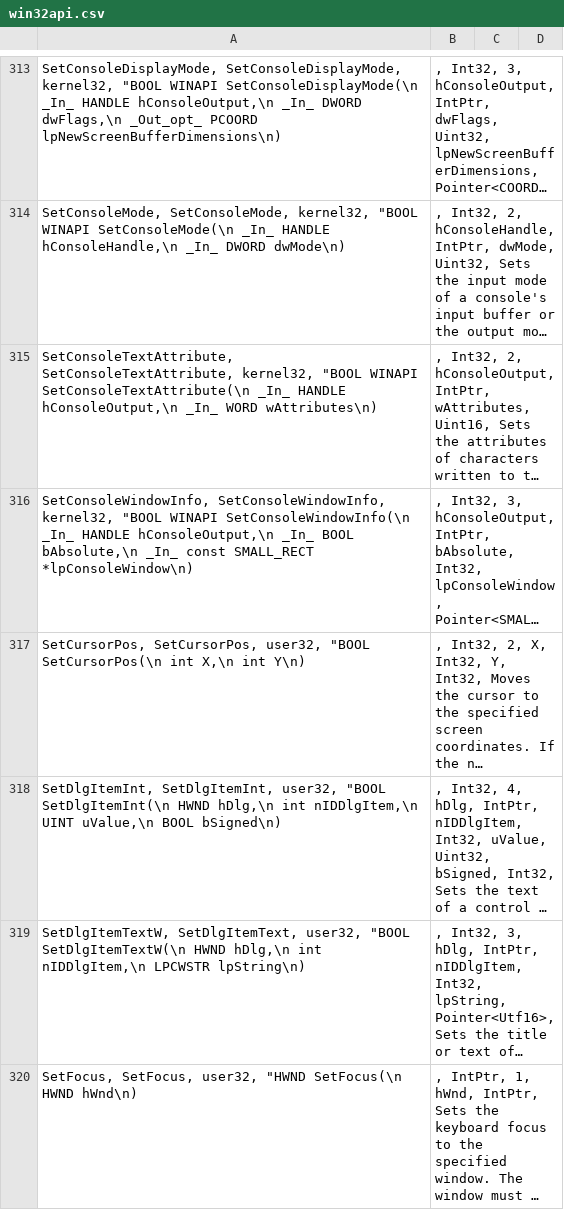
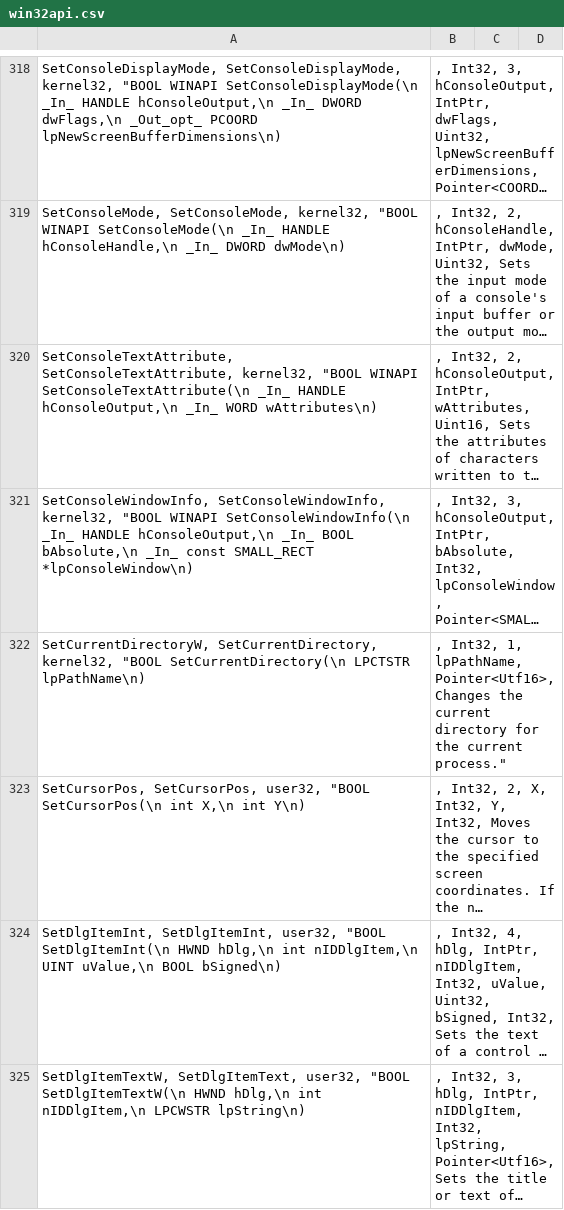
Before and after one commit to halildurmus/win32, a CSV file: tool/win32/win32api.csv, drawn as a sheet; only a part is shown, gaps mark what is left out; the shorter side is filled out with more unchanged rows; long unchanged cells end in …; the diff covers the shown part only; the diff names each change by its address in the sheet, - before the commit and + after, or states it on an @@ line.

Commit message:
Add a bunch more kernel32 APIs

```diff
--- a/tool/win32/win32api.csv
+++ b/tool/win32/win32api.csv
+row 322: SetCurrentDirectoryW, SetCurrentDirectory, kernel32, "BOOL SetCurrentDirectory(\n LPCTSTR lpPathName\n) | , Int32, 1, lpPathName, Pointer<Utf16>, Changes the current directory for the current process."
```
Also changed, not shown: 8 added rows elsewhere in this file, 3 other files.
